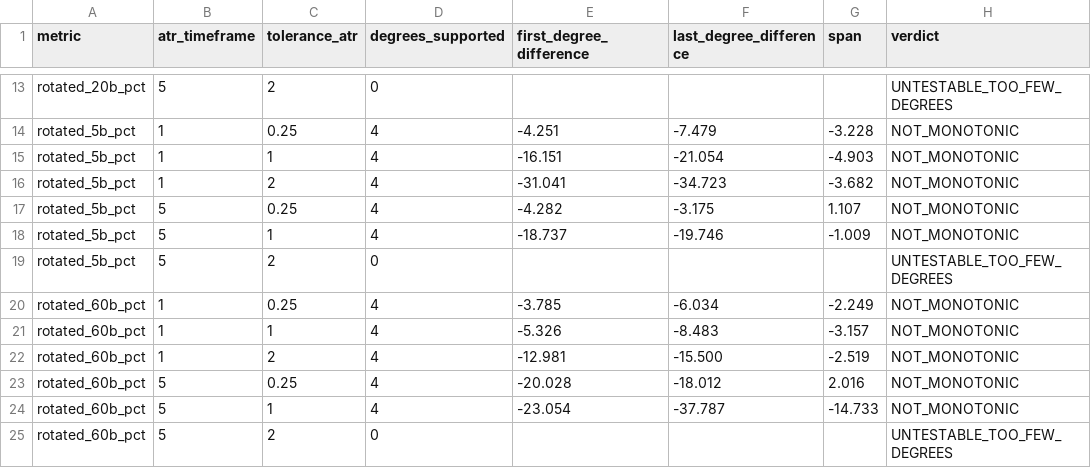
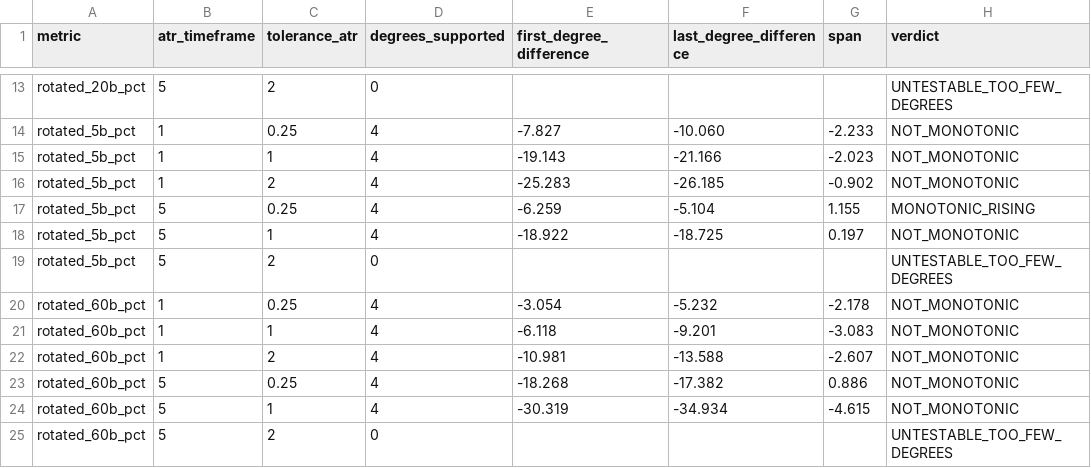
Before and after one commit to dylankazakovas93-dev/HVN, a CSV file: outputs/stage_04_confluence_study/aggregate/monotonicity.csv, drawn as a sheet; only a part is shown, gaps mark what is left out; the diff covers the shown part only; the diff names each change by its address in the sheet, - before the commit and + after, or states it on an @@ line.

```diff
--- a/outputs/stage_04_confluence_study/aggregate/monotonicity.csv
+++ b/outputs/stage_04_confluence_study/aggregate/monotonicity.csv
-E14 (first_degree_difference): -4.251
+E14 (first_degree_difference): -7.827
-F14 (last_degree_difference): -7.479
+F14 (last_degree_difference): -10.060
-G14 (span): -3.228
+G14 (span): -2.233
-E15 (first_degree_difference): -16.151
+E15 (first_degree_difference): -19.143
-F15 (last_degree_difference): -21.054
+F15 (last_degree_difference): -21.166
-G15 (span): -4.903
+G15 (span): -2.023
-E16 (first_degree_difference): -31.041
+E16 (first_degree_difference): -25.283
-F16 (last_degree_difference): -34.723
+F16 (last_degree_difference): -26.185
-G16 (span): -3.682
+G16 (span): -0.902
-E17 (first_degree_difference): -4.282
+E17 (first_degree_difference): -6.259
-F17 (last_degree_difference): -3.175
+F17 (last_degree_difference): -5.104
-G17 (span): 1.107
+G17 (span): 1.155
-H17 (verdict): NOT_MONOTONIC
+H17 (verdict): MONOTONIC_RISING
-E18 (first_degree_difference): -18.737
+E18 (first_degree_difference): -18.922
-F18 (last_degree_difference): -19.746
+F18 (last_degree_difference): -18.725
-G18 (span): -1.009
+G18 (span): 0.197
-E20 (first_degree_difference): -3.785
+E20 (first_degree_difference): -3.054
-F20 (last_degree_difference): -6.034
+F20 (last_degree_difference): -5.232
-G20 (span): -2.249
+G20 (span): -2.178
-E21 (first_degree_difference): -5.326
+E21 (first_degree_difference): -6.118
-F21 (last_degree_difference): -8.483
+F21 (last_degree_difference): -9.201
-G21 (span): -3.157
+G21 (span): -3.083
-E22 (first_degree_difference): -12.981
+E22 (first_degree_difference): -10.981
-F22 (last_degree_difference): -15.500
+F22 (last_degree_difference): -13.588
-G22 (span): -2.519
+G22 (span): -2.607
-E23 (first_degree_difference): -20.028
+E23 (first_degree_difference): -18.268
-F23 (last_degree_difference): -18.012
+F23 (last_degree_difference): -17.382
-G23 (span): 2.016
+G23 (span): 0.886
-E24 (first_degree_difference): -23.054
+E24 (first_degree_difference): -30.319
-F24 (last_degree_difference): -37.787
+F24 (last_degree_difference): -34.934
-G24 (span): -14.733
+G24 (span): -4.615
```
Also changed, not shown: 30 edited cells elsewhere in this file, outputs/stage_04_confluence_study/aggregate/bootstrap.csv, outputs/stage_04_confluence_study/aggregate/counts.csv, 7 other files.
